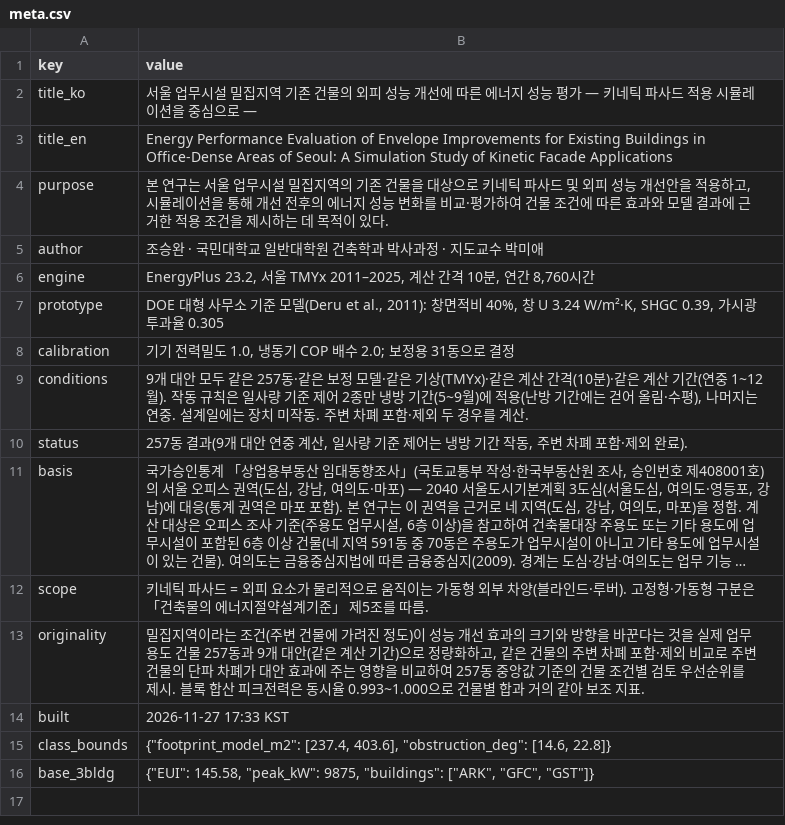
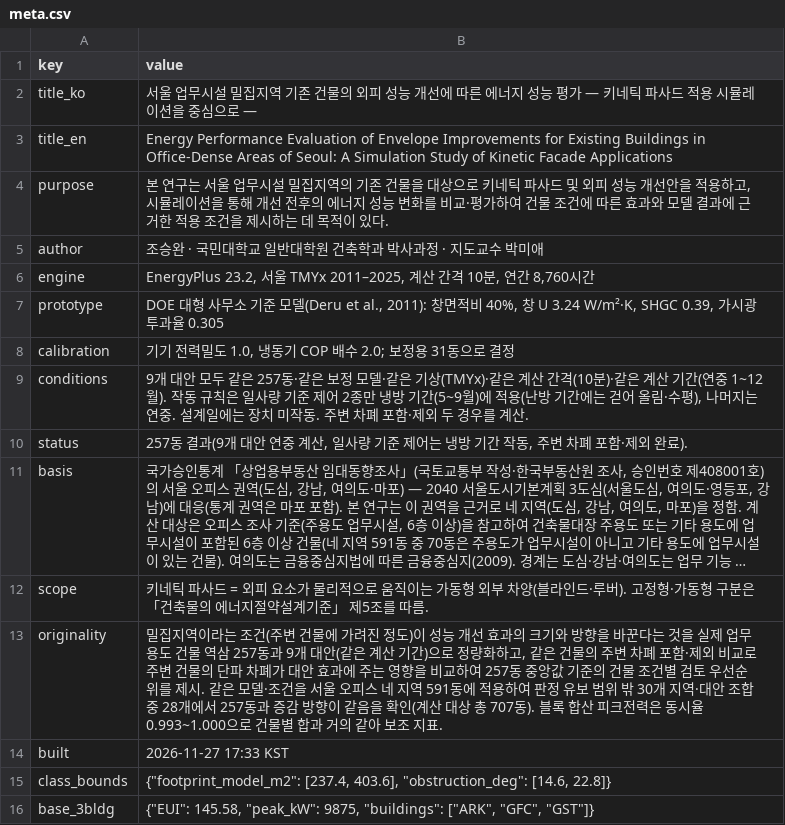
Before and after one commit to m48a2c999-svg/badtm, a CSV file: data/db/csv/meta.csv, drawn as a sheet; long unchanged cells end in …; the diff names each change by its address in the sheet, - before the commit and + after, or states it on an @@ line.

```diff
--- a/data/db/csv/meta.csv
+++ b/data/db/csv/meta.csv
-B13 (value): …건물 257동과 9개 대안(같은 계산 기간)으로 정량화하고, 같은 건물의 주변 차폐 포함·제외 비교로 주변 건물의 단파 차폐가 대안 효과에 주는 영향을 비교하여 257동 중앙값 기준의 건물 조건별 검토 우선순위를 제시. 블록 합…
+B13 (value): …건물 역삼 257동과 9개 대안(같은 계산 기간)으로 정량화하고, 같은 건물의 주변 차폐 포함·제외 비교로 주변 건물의 단파 차폐가 대안 효과에 주는 영향을 비교하여 257동 중앙값 기준의 건물 조건별 검토 우선순위를 제시. 같은 모델·조건을 서울 오피스 네 지역 591동에 적용하여 판정 유보 범위 밖 30개 지역·대안 조합 중 28개에서 257동과 증감 방향이 같음을 확인(계산 대상 총 707동). 블록 합…
```
Also changed, not shown: 7 other files.
